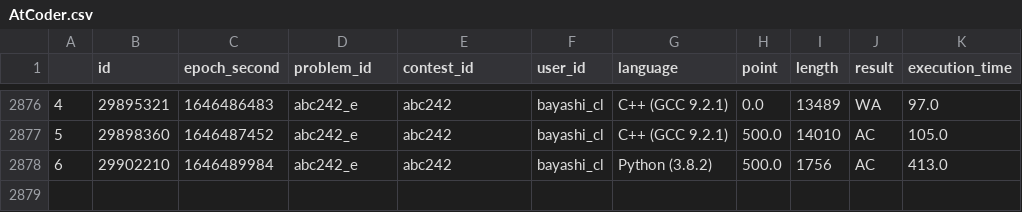
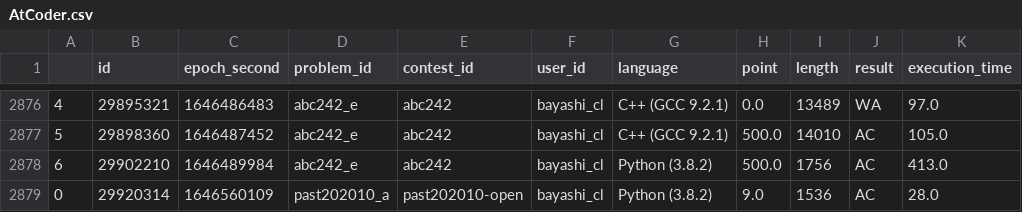
Before and after one commit to bayashi-cl/procon-submission, a CSV file: data/AtCoder.csv, drawn as a sheet; only a part is shown, gaps mark what is left out; the diff names each change by its address in the sheet, - before the commit and + after, or states it on an @@ line.

Commit message:
update Atcoder.csv

```diff
--- a/data/AtCoder.csv
+++ b/data/AtCoder.csv
+row 2879: 0 | 29920314 | 1646560109 | past202010_a | past202010-open | bayashi_cl | Python (3.8.2) | 9.0 | 1536 | AC | 28.0
```
